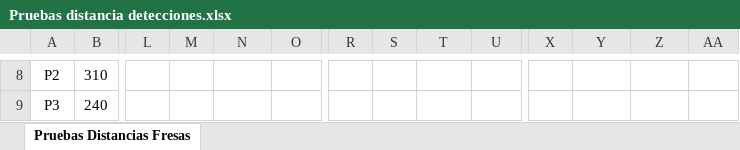
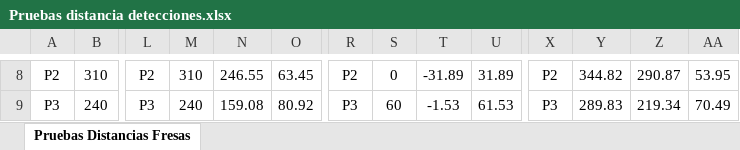
Before and after one commit to RoboticsURJC/tfg-dcampoamor, an Excel workbook: docs/Pruebas distancia detecciones.xlsx, sheet Pruebas Distancias Fresas, drawn as a sheet; only a part is shown, gaps mark what is left out; values as stored, in another font and other column widths than the file's, no borders; charts and pictures not drawn; the diff covers the shown part only; the diff names each change by its address in the sheet, - before the commit and + after, or states it on an @@ line.

```diff
--- a/docs/Pruebas distancia detecciones.xlsx (sheet Pruebas Distancias Fresas)
+++ b/docs/Pruebas distancia detecciones.xlsx (sheet Pruebas Distancias Fresas)
-L8: (empty)
+L8: P2
-M8: (empty)
+M8: 310
-N8: (empty)
+N8: 246.55
-O8: (empty)
+O8: 63.45
-R8: (empty)
+R8: P2
-S8: (empty)
+S8: 0
-T8: (empty)
+T8: -31.89
-U8: (empty)
+U8: 31.89
-X8: (empty)
+X8: P2
-Y8: (empty)
+Y8: 344.82
-Z8: (empty)
+Z8: 290.87
-AA8: (empty)
+AA8: 53.95
-L9: (empty)
+L9: P3
-M9: (empty)
+M9: 240
-N9: (empty)
+N9: 159.08
-O9: (empty)
+O9: 80.92
-R9: (empty)
+R9: P3
-S9: (empty)
+S9: 60
-T9: (empty)
+T9: -1.53
-U9: (empty)
+U9: 61.53
-X9: (empty)
+X9: P3
-Y9: (empty)
+Y9: 289.83
-Z9: (empty)
+Z9: 219.34
-AA9: (empty)
+AA9: 70.49
```
Also changed, not shown: 1 added row, 1 removed row, 120 edited cells and cell formats elsewhere in this sheet, charts or pictures.
